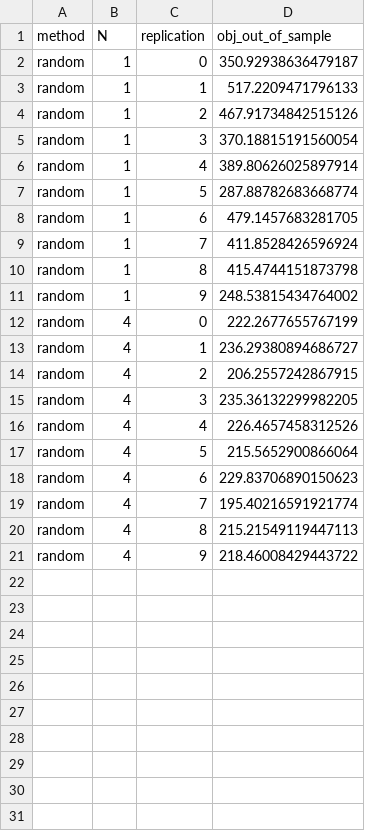
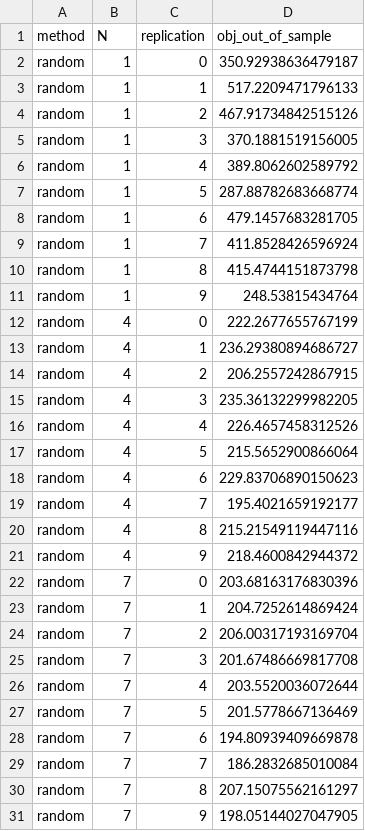
Before and after one commit to ericvanree/stochastic_programming, a CSV file: output/saa_wl4_step1.csv, drawn as a sheet.

```diff
--- a/output/saa_wl4_step1.csv
+++ b/output/saa_wl4_step1.csv
@@ -4,4 +4,4 @@ random,1,1,517.2209471796133
 random,1,2,467.91734842515126
-random,1,3,370.18815191560054
-random,1,4,389.80626025897914
+random,1,3,370.1881519156005
+random,1,4,389.8062602589792
 random,1,5,287.88782683668774
@@ -10,3 +10,3 @@ random,1,7,411.8528426596924
 random,1,8,415.4744151873798
-random,1,9,248.53815434764002
+random,1,9,248.53815434764
 random,4,0,222.2677655767199
@@ -18,4 +18,14 @@ random,4,5,215.5652900866064
 random,4,6,229.83706890150623
-random,4,7,195.40216591921774
-random,4,8,215.21549119447113
-random,4,9,218.46008429443722
+random,4,7,195.4021659192177
+random,4,8,215.21549119447116
+random,4,9,218.4600842944372
+random,7,0,203.68163176830396
+random,7,1,204.7252614869424
+random,7,2,206.00317193169704
+random,7,3,201.67486669817708
+random,7,4,203.5520036072644
+random,7,5,201.5778667136469
+random,7,6,194.80939409669878
+random,7,7,186.2832685010084
+random,7,8,207.15075562161297
+random,7,9,198.05144027047905
```
Also changed, not shown: output/saa_wl4_step2.csv, output/saa_wl4_step3.csv, 4 other files.
